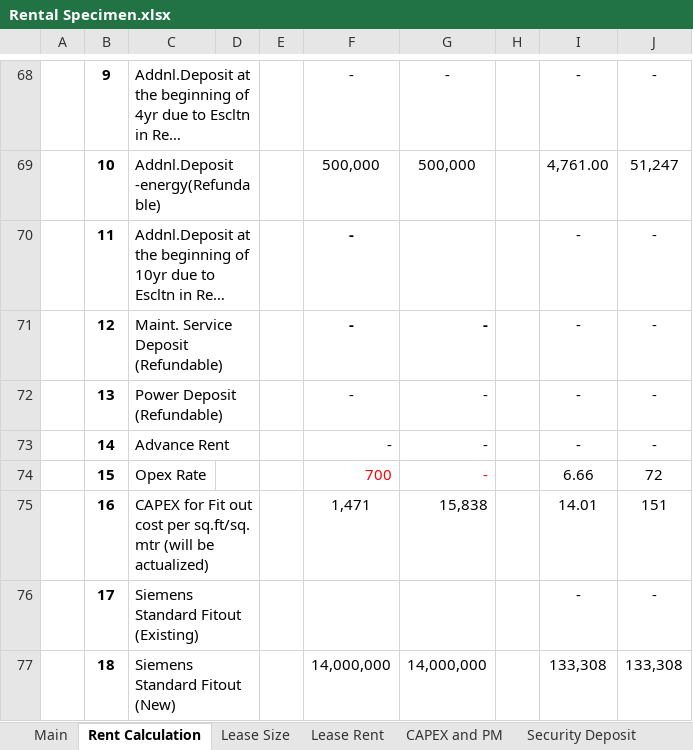
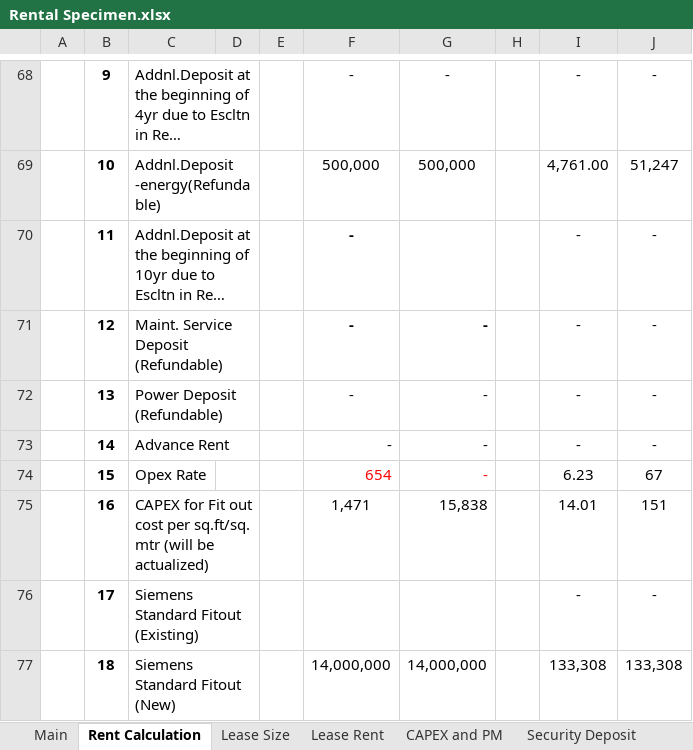
Before and after one commit to NarendraReddy077/rental-automation, an Excel workbook: artifacts/Rental Specimen.xlsx, sheet Rent Calculation, drawn as a sheet; only a part is shown, gaps mark what is left out; long unchanged cells end in …; values as stored, in another font and other column widths than the file's, no borders; the diff covers the shown part only; the diff names each change by its address in the sheet, - before the commit and + after, or states it on an @@ line.

```diff
--- a/artifacts/Rental Specimen.xlsx (sheet Rent Calculation)
+++ b/artifacts/Rental Specimen.xlsx (sheet Rent Calculation)
-F74: 700
+F74: 654
-I74: 6.66
+I74: 6.23
-J74: 72
+J74: 67
```
Also changed, not shown: 9 added rows, 9 removed rows and 1 edited cell elsewhere in this sheet, hidden cells, charts or pictures.
